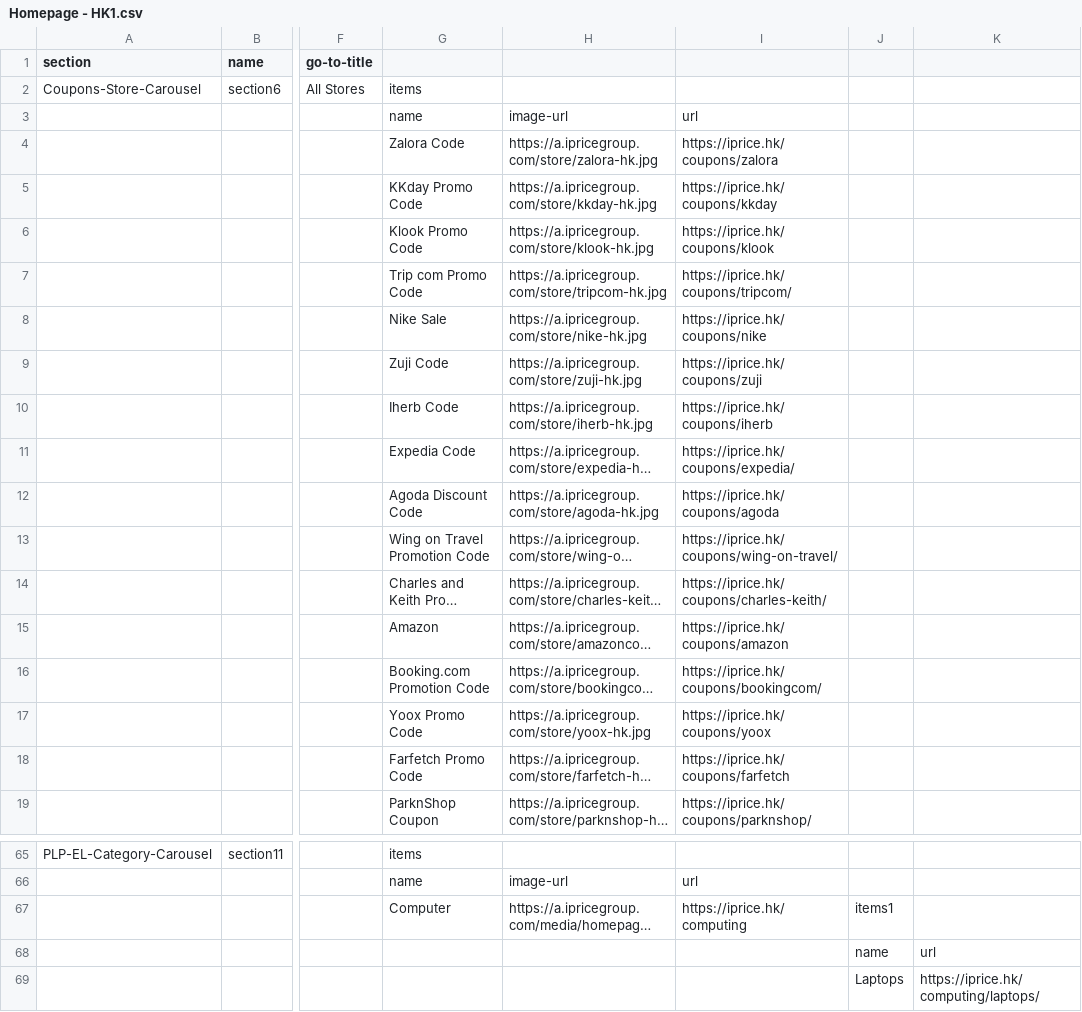
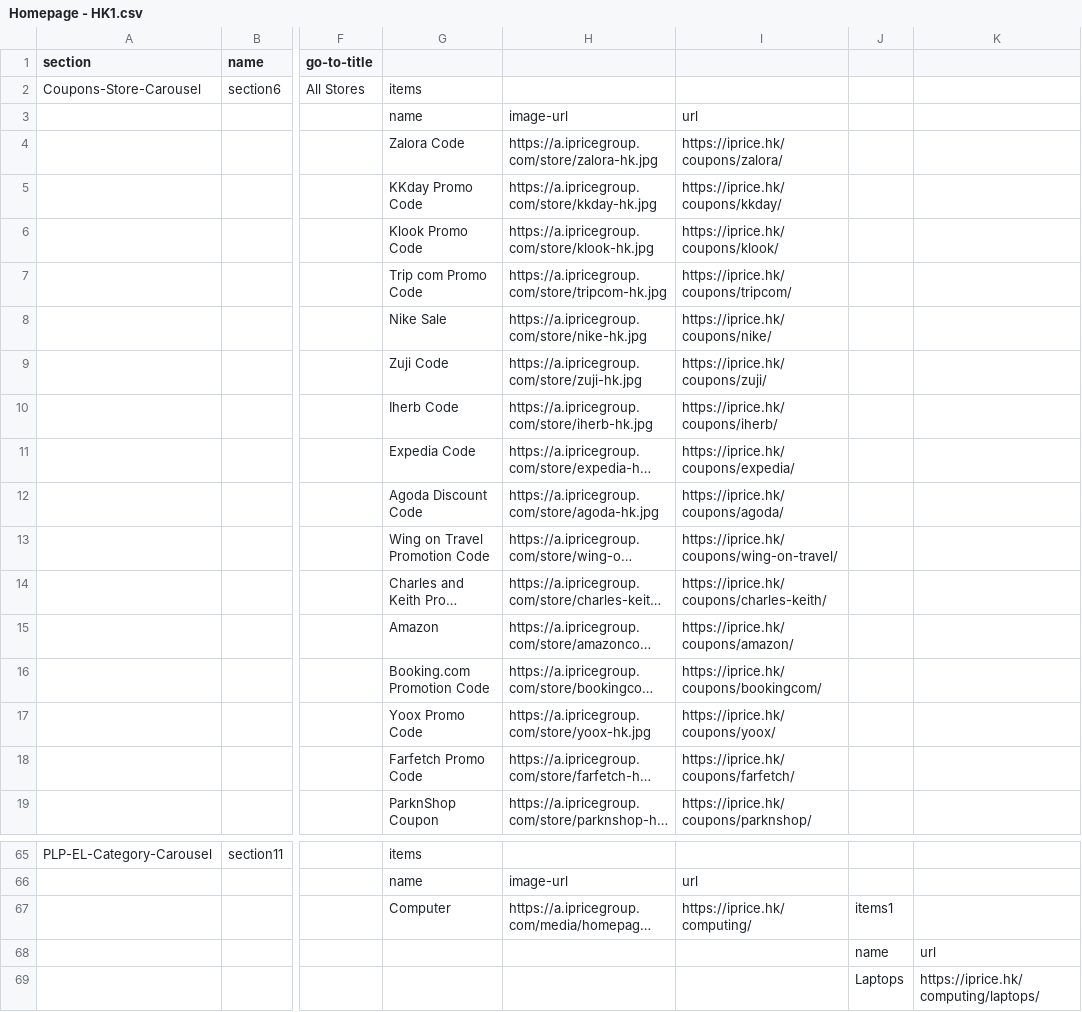
Before and after one commit to buihoanghai/toys, a CSV file: parse-csv/data/homepage/Homepage - HK1.csv, drawn as a sheet; only a part is shown, gaps mark what is left out; long unchanged cells end in …; the diff names each change by its address in the sheet, - before the commit and + after, or states it on an @@ line.

```diff
--- a/parse-csv/data/homepage/Homepage - HK1.csv
+++ b/parse-csv/data/homepage/Homepage - HK1.csv
-I4: https://iprice.hk/coupons/zalora
+I4: https://iprice.hk/coupons/zalora/
-I5: https://iprice.hk/coupons/kkday
+I5: https://iprice.hk/coupons/kkday/
-I6: https://iprice.hk/coupons/klook
+I6: https://iprice.hk/coupons/klook/
-I8: https://iprice.hk/coupons/nike
+I8: https://iprice.hk/coupons/nike/
-I9: https://iprice.hk/coupons/zuji
+I9: https://iprice.hk/coupons/zuji/
-I10: https://iprice.hk/coupons/iherb
+I10: https://iprice.hk/coupons/iherb/
-I12: https://iprice.hk/coupons/agoda
+I12: https://iprice.hk/coupons/agoda/
-I15: https://iprice.hk/coupons/amazon
+I15: https://iprice.hk/coupons/amazon/
-I17: https://iprice.hk/coupons/yoox
+I17: https://iprice.hk/coupons/yoox/
-I18: https://iprice.hk/coupons/farfetch
+I18: https://iprice.hk/coupons/farfetch/
-I67: https://iprice.hk/computing
+I67: https://iprice.hk/computing/
```
Also changed, not shown: parse-csv/data/homepage/Homepage - MY1.csv, parse-csv/data/homepage/Homepage - PH1.csv, 3 other files.
